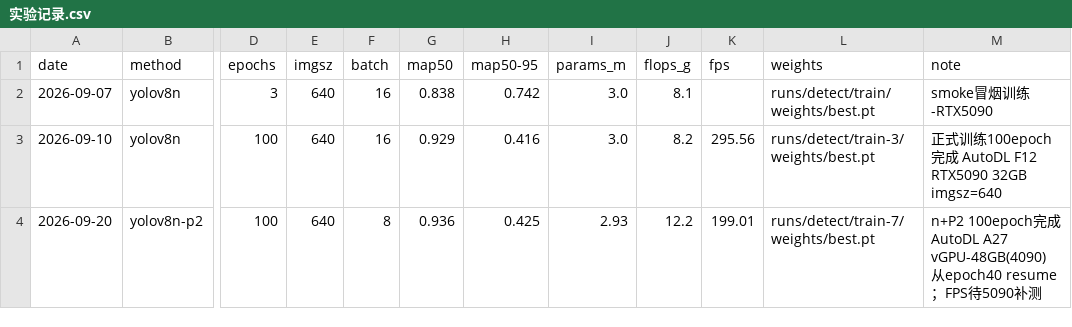
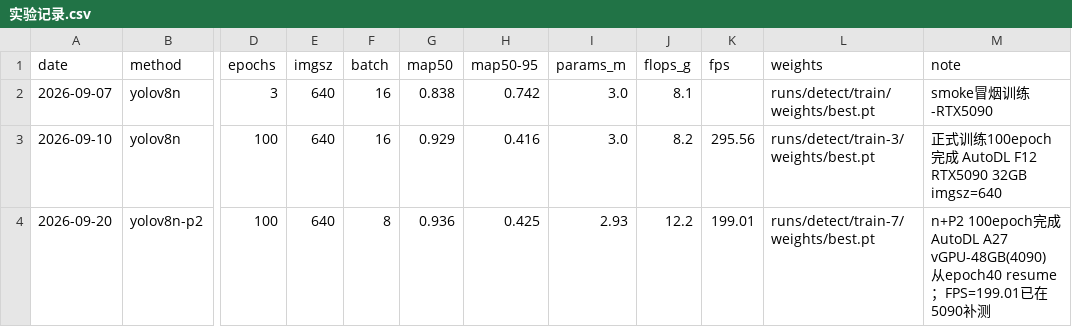
Before and after one commit to 21wsda/campus-tiny-det, a CSV file: docs/实验记录.csv, drawn as a sheet; only a part is shown, gaps mark what is left out; the diff names each change by its address in the sheet, - before the commit and + after, or states it on an @@ line.

Commit message:
甲9/22: csv修正P2 note，FPS已补测

```diff
--- a/docs/实验记录.csv
+++ b/docs/实验记录.csv
-M4 (note): …resume；FPS待5090补…
+M4 (note): …resume；FPS=199.01已在5090补…
```
